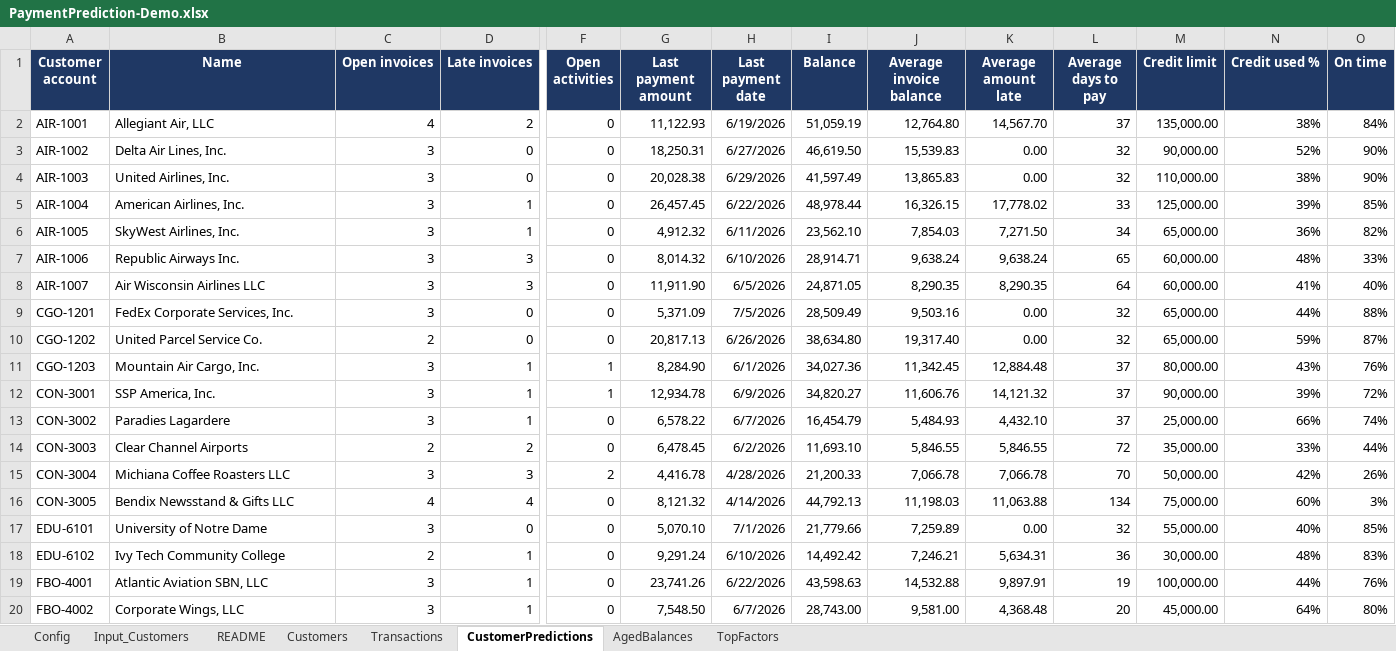
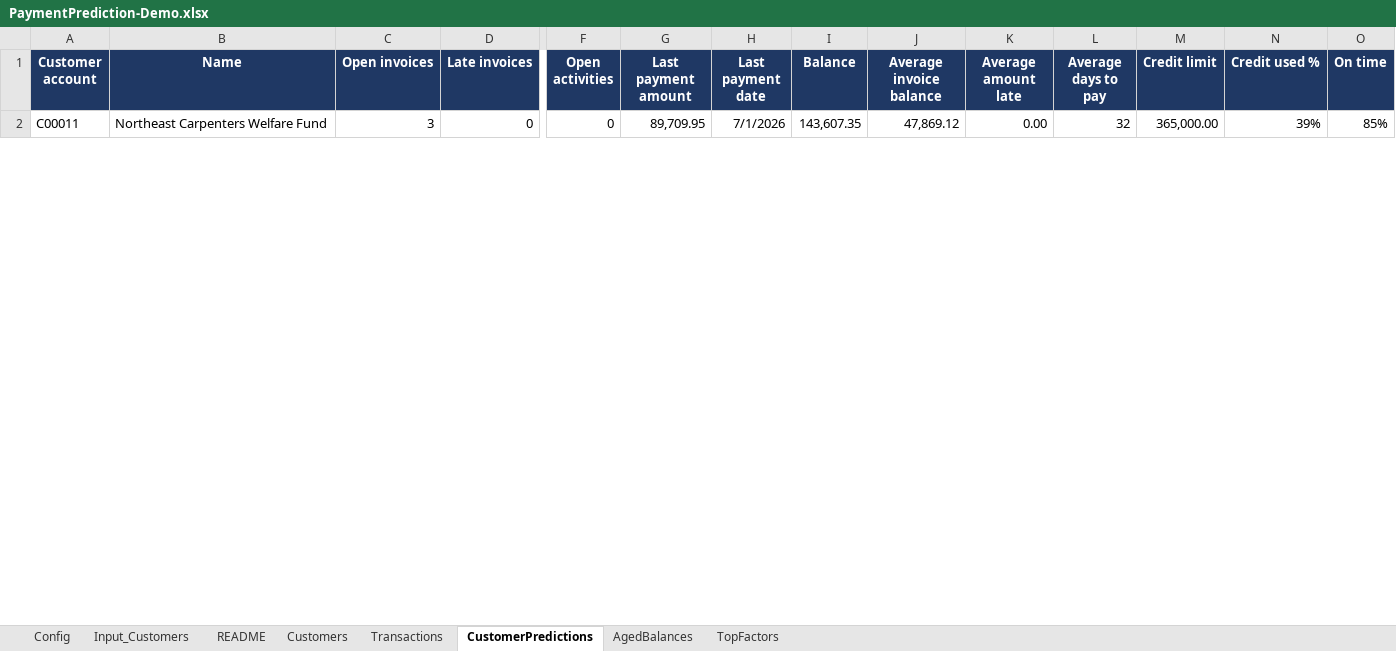
Before and after one commit to RSM-D365-Sales/customer-payment-prediction, an Excel workbook: data/PaymentPrediction-Demo.xlsx, sheet CustomerPredictions, drawn as a sheet; only a part is shown, gaps mark what is left out; values as stored, in another font and other column widths than the file's, no borders; removed rows and columns are numbered as before the commit, all else as after; rows hold the shown columns only; the diff covers the shown part only; the diff names each change by its address in the sheet, - before the commit and + after, or states it on an @@ line.

Commit message:
new-customers

```diff
--- a/data/PaymentPrediction-Demo.xlsx (sheet CustomerPredictions)
+++ b/data/PaymentPrediction-Demo.xlsx (sheet CustomerPredictions)
-row 2: AIR-1001 | Allegiant Air, LLC | 4 | 2 | 0 | 11,122.93 | 6/19/2026 | 51,059.19 | 12,764.80 | 14,567.70 | 37 | 135,000.00 | 38% | 84%
-row 3: AIR-1002 | Delta Air Lines, Inc. | 3 | 0 | 0 | 18,250.31 | 6/27/2026 | 46,619.50 | 15,539.83 | 0.00 | 32 | 90,000.00 | 52% | 90%
-row 4: AIR-1003 | United Airlines, Inc. | 3 | 0 | 0 | 20,028.38 | 6/29/2026 | 41,597.49 | 13,865.83 | 0.00 | 32 | 110,000.00 | 38% | 90%
-row 5: AIR-1004 | American Airlines, Inc. | 3 | 1 | 0 | 26,457.45 | 6/22/2026 | 48,978.44 | 16,326.15 | 17,778.02 | 33 | 125,000.00 | 39% | 85%
-row 6: AIR-1005 | SkyWest Airlines, Inc. | 3 | 1 | 0 | 4,912.32 | 6/11/2026 | 23,562.10 | 7,854.03 | 7,271.50 | 34 | 65,000.00 | 36% | 82%
-row 7: AIR-1006 | Republic Airways Inc. | 3 | 3 | 0 | 8,014.32 | 6/10/2026 | 28,914.71 | 9,638.24 | 9,638.24 | 65 | 60,000.00 | 48% | 33%
-row 8: AIR-1007 | Air Wisconsin Airlines LLC | 3 | 3 | 0 | 11,911.90 | 6/5/2026 | 24,871.05 | 8,290.35 | 8,290.35 | 64 | 60,000.00 | 41% | 40%
-row 9: CGO-1201 | FedEx Corporate Services, Inc. | 3 | 0 | 0 | 5,371.09 | 7/5/2026 | 28,509.49 | 9,503.16 | 0.00 | 32 | 65,000.00 | 44% | 88%
-row 10: CGO-1202 | United Parcel Service Co. | 2 | 0 | 0 | 20,817.13 | 6/26/2026 | 38,634.80 | 19,317.40 | 0.00 | 32 | 65,000.00 | 59% | 87%
-row 11: CGO-1203 | Mountain Air Cargo, Inc. | 3 | 1 | 1 | 8,284.90 | 6/1/2026 | 34,027.36 | 11,342.45 | 12,884.48 | 37 | 80,000.00 | 43% | 76%
-row 12: CON-3001 | SSP America, Inc. | 3 | 1 | 1 | 12,934.78 | 6/9/2026 | 34,820.27 | 11,606.76 | 14,121.32 | 37 | 90,000.00 | 39% | 72%
-row 13: CON-3002 | Paradies Lagardere | 3 | 1 | 0 | 6,578.22 | 6/7/2026 | 16,454.79 | 5,484.93 | 4,432.10 | 37 | 25,000.00 | 66% | 74%
-row 14: CON-3003 | Clear Channel Airports | 2 | 2 | 0 | 6,478.45 | 6/2/2026 | 11,693.10 | 5,846.55 | 5,846.55 | 72 | 35,000.00 | 33% | 44%
-row 15: CON-3004 | Michiana Coffee Roasters LLC | 3 | 3 | 2 | 4,416.78 | 4/28/2026 | 21,200.33 | 7,066.78 | 7,066.78 | 70 | 50,000.00 | 42% | 26%
-row 16: CON-3005 | Bendix Newsstand & Gifts LLC | 4 | 4 | 0 | 8,121.32 | 4/14/2026 | 44,792.13 | 11,198.03 | 11,063.88 | 134 | 75,000.00 | 60% | 3%
-A2 (Customer account): EDU-6101
+A2 (Customer account): C00011
-B2 (Name): University of Notre Dame
+B2 (Name): Northeast Carpenters Welfare Fund
-G2 (Last payment amount): 5,070.10
+G2 (Last payment amount): 89,709.95
-I2 (Balance): 21,779.66
+I2 (Balance): 143,607.35
-J2 (Average invoice balance): 7,259.89
+J2 (Average invoice balance): 47,869.12
-M2 (Credit limit): 55,000.00
+M2 (Credit limit): 365,000.00
-N2 (Credit used %): 40%
+N2 (Credit used %): 39%
-row 18: EDU-6102 | Ivy Tech Community College | 2 | 1 | 0 | 9,291.24 | 6/10/2026 | 14,492.42 | 7,246.21 | 5,634.31 | 36 | 30,000.00 | 48% | 83%
-row 19: FBO-4001 | Atlantic Aviation SBN, LLC | 3 | 1 | 0 | 23,741.26 | 6/22/2026 | 43,598.63 | 14,532.88 | 9,897.91 | 19 | 100,000.00 | 44% | 76%
-row 20: FBO-4002 | Corporate Wings, LLC | 3 | 1 | 0 | 7,548.50 | 6/7/2026 | 28,743.00 | 9,581.00 | 4,368.48 | 20 | 45,000.00 | 64% | 80%
```
Also changed, not shown: 25 added rows and 18 removed rows elsewhere in this sheet, sheet Transactions, sheet Customers, sheet TopFactors, sheet AgedBalances, sheet Input_Customers, sheet Config, 5 other files.
